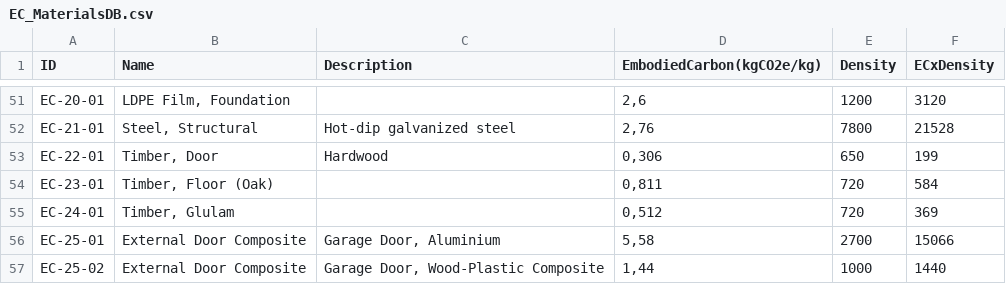
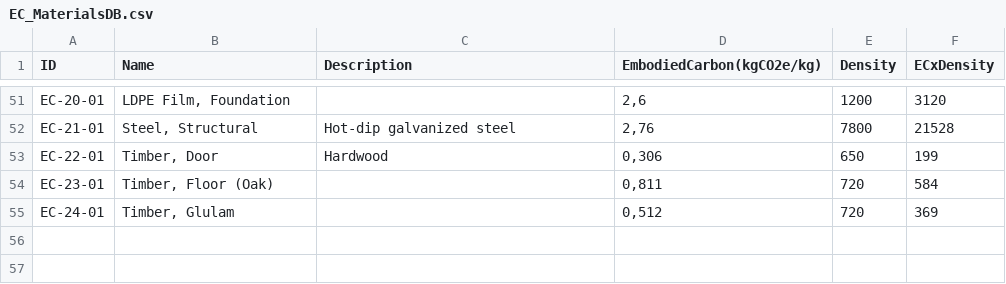
Before and after one commit to BahriyeIlhan/pycab, a CSV file: EC_MaterialsDB.csv, drawn as a sheet; only a part is shown, gaps mark what is left out; the diff names each change by its address in the sheet, - before the commit and + after, or states it on an @@ line.

Commit message:
[pycab] updated materials database

```diff
--- a/EC_MaterialsDB.csv
+++ b/EC_MaterialsDB.csv
-row 56: EC-25-01 | External Door Composite | Garage Door, Aluminium | 5,58 | 2700 | 15066
-row 57: EC-25-02 | External Door Composite | Garage Door, Wood-Plastic Composite | 1,44 | 1000 | 1440
```
